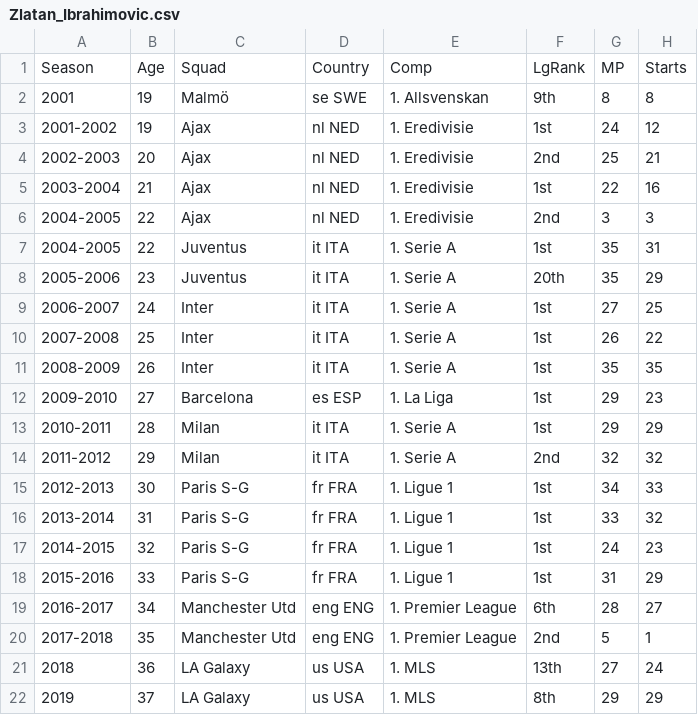
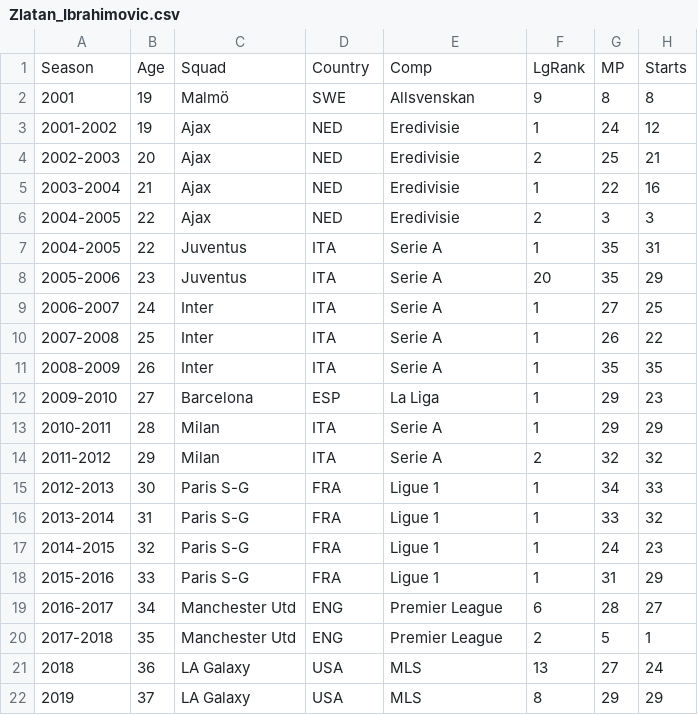
Before and after one commit to Matin1498/Zlatan-Ibrahimovic-Stats-Web-Scraper, a CSV file: Zlatan_Ibrahimovic.csv, drawn as a sheet; only a part is shown; the diff covers the shown part only; the diff names each change by its address in the sheet, - before the commit and + after, or states it on an @@ line.

```diff
--- a/Zlatan_Ibrahimovic.csv
+++ b/Zlatan_Ibrahimovic.csv
-D2: se SWE
+D2: SWE
-E2: 1. Allsvenskan
+E2: Allsvenskan
-F2: 9th
+F2: 9
-D3:D6: nl NED
+D3:D6: NED
-E3:E6: 1. Eredivisie
+E3:E6: Eredivisie
-F3: 1st
+F3: 1
-F4: 2nd
+F4: 2
-F5: 1st
+F5: 1
-F6: 2nd
+F6: 2
-D7:D11: it ITA
+D7:D11: ITA
-E7:E11: 1. Serie A
+E7:E11: Serie A
-F7: 1st
+F7: 1
-F8: 20th
+F8: 20
-F9:F13: 1st
+F9:F13: 1
-D12: es ESP
+D12: ESP
-E12: 1. La Liga
+E12: La Liga
-D13:D14: it ITA
+D13:D14: ITA
-E13:E14: 1. Serie A
+E13:E14: Serie A
-F14: 2nd
+F14: 2
-D15:D18: fr FRA
+D15:D18: FRA
-E15:E18: 1. Ligue 1
+E15:E18: Ligue 1
-F15:F18: 1st
+F15:F18: 1
-D19:D20: eng ENG
+D19:D20: ENG
-E19:E20: 1. Premier League
+E19:E20: Premier League
-F19: 6th
+F19: 6
-F20: 2nd
+F20: 2
-D21:D22: us USA
+D21:D22: USA
-E21:E22: 1. MLS
+E21:E22: MLS
-F21: 13th
+F21: 13
-F22: 8th
+F22: 8
```
Also changed, not shown: 12 edited cells elsewhere in this file, 1 other file.
